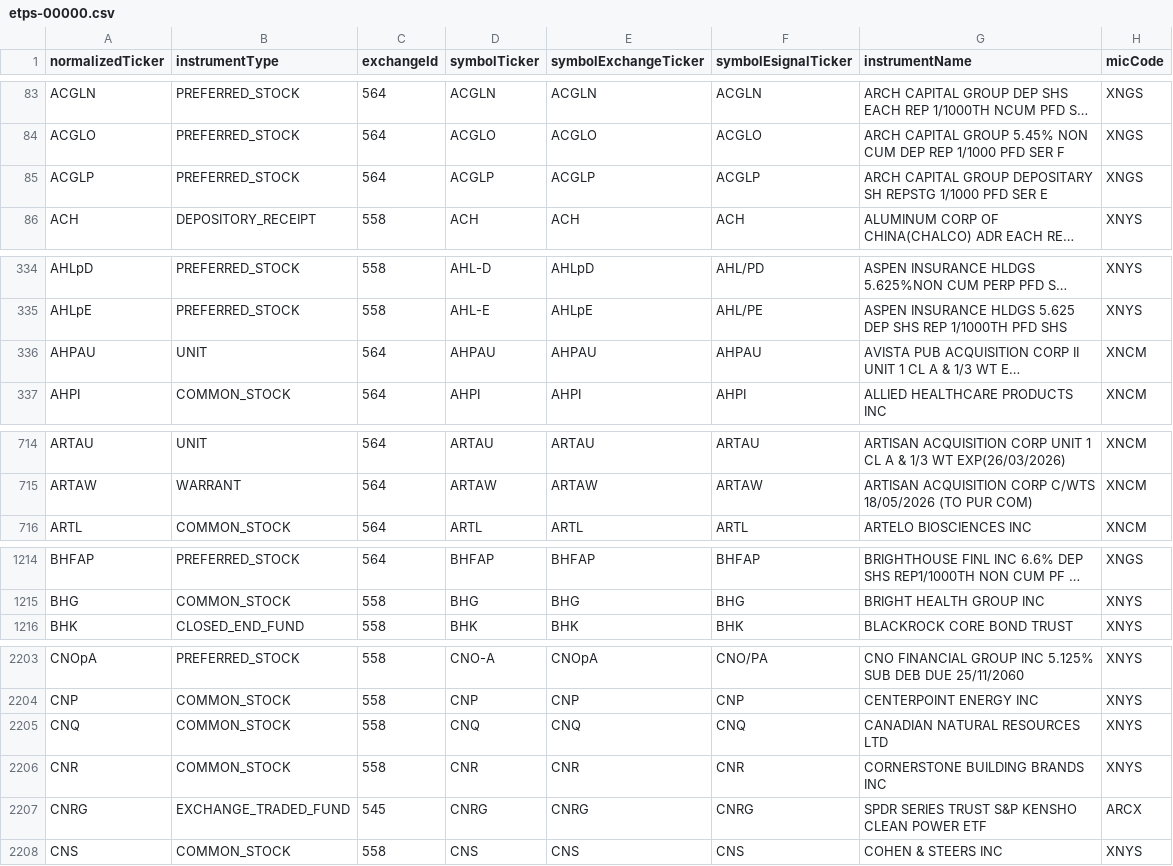
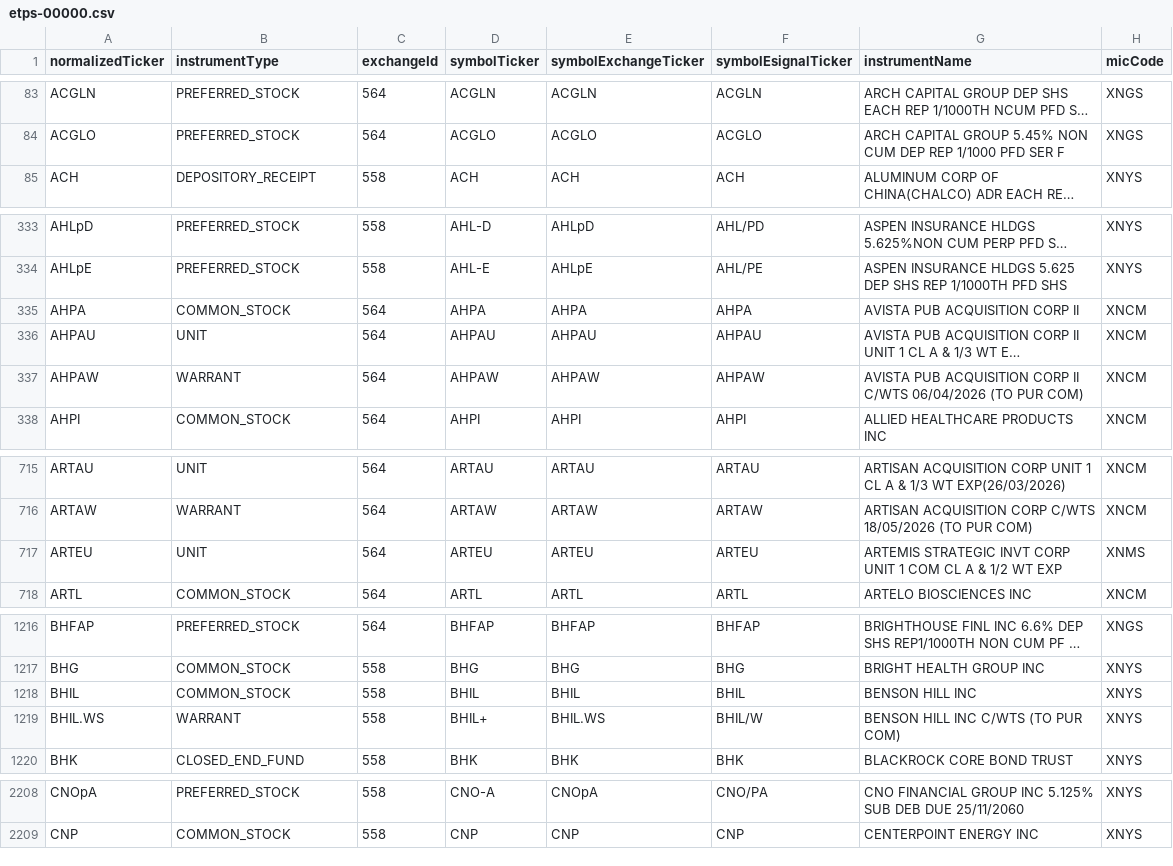
Before and after one commit to haoenhui/nyse-listed-etps, a CSV file: etps-00000.csv, drawn as a sheet; only a part is shown, gaps mark what is left out; long unchanged cells end in …; removed rows and columns are numbered as before the commit, all else as after; the diff covers the shown part only; the diff names each change by its address in the sheet, - before the commit and + after, or states it on an @@ line.

```diff
--- a/etps-00000.csv
+++ b/etps-00000.csv
-row 85: ACGLP | PREFERRED_STOCK | 564 | ACGLP | ACGLP | ACGLP | ARCH CAPITAL GROUP DEPOSITARY SH REPSTG 1/1000 PFD SER E | XNGS
+row 335: AHPA | COMMON_STOCK | 564 | AHPA | AHPA | AHPA | AVISTA PUB ACQUISITION CORP II | XNCM
+row 337: AHPAW | WARRANT | 564 | AHPAW | AHPAW | AHPAW | AVISTA PUB ACQUISITION CORP II C/WTS 06/04/2026 (TO PUR COM) | XNCM
+row 717: ARTEU | UNIT | 564 | ARTEU | ARTEU | ARTEU | ARTEMIS STRATEGIC INVT CORP UNIT 1 COM CL A & 1/2 WT EXP | XNMS
+row 1218: BHIL | COMMON_STOCK | 558 | BHIL | BHIL | BHIL | BENSON HILL INC | XNYS
+row 1219: BHIL.WS | WARRANT | 558 | BHIL+ | BHIL.WS | BHIL/W | BENSON HILL INC C/WTS (TO PUR COM) | XNYS
-row 2205: CNQ | COMMON_STOCK | 558 | CNQ | CNQ | CNQ | CANADIAN NATURAL RESOURCES LTD | XNYS
-row 2206: CNR | COMMON_STOCK | 558 | CNR | CNR | CNR | CORNERSTONE BUILDING BRANDS INC | XNYS
-row 2207: CNRG | EXCHANGE_TRADED_FUND | 545 | CNRG | CNRG | CNRG | SPDR SERIES TRUST S&P KENSHO CLEAN POWER ETF | ARCX
-row 2208: CNS | COMMON_STOCK | 558 | CNS | CNS | CNS | COHEN & STEERS INC | XNYS
```
Also changed, not shown: 1 added row, 4 moved rows and 1 edited cell elsewhere in this file, etps-02000.csv, etps-04000.csv, 3 other files.
